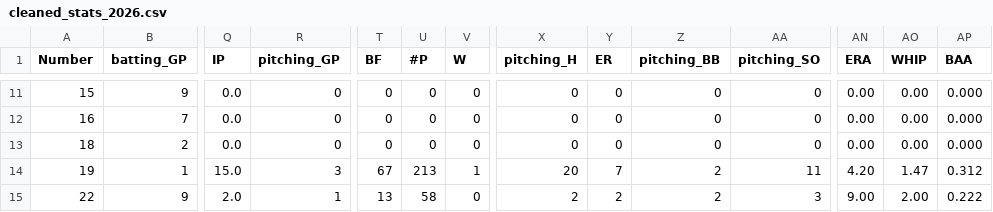
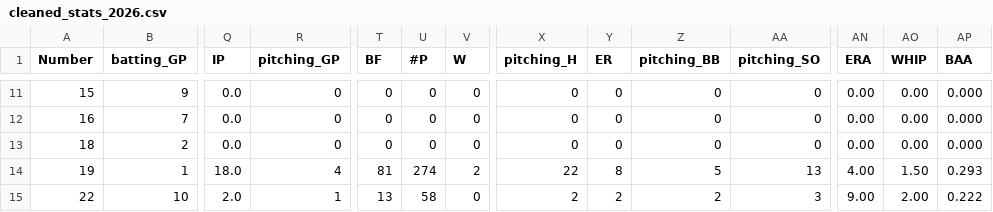
Before and after one commit to jackpuncochar/hamelhawks, a CSV file: cleaned_stats_2026.csv, drawn as a sheet; only a part is shown, gaps mark what is left out; the diff covers the shown part only; the diff names each change by its address in the sheet, - before the commit and + after, or states it on an @@ line.

```diff
--- a/cleaned_stats_2026.csv
+++ b/cleaned_stats_2026.csv
-Q14 (IP): 15.0
+Q14 (IP): 18.0
-R14 (pitching_GP): 3
+R14 (pitching_GP): 4
-T14 (BF): 67
+T14 (BF): 81
-U14 (#P): 213
+U14 (#P): 274
-V14 (W): 1
+V14 (W): 2
-X14 (pitching_H): 20
+X14 (pitching_H): 22
-Y14 (ER): 7
+Y14 (ER): 8
-Z14 (pitching_BB): 2
+Z14 (pitching_BB): 5
-AA14 (pitching_SO): 11
+AA14 (pitching_SO): 13
-AN14 (ERA): 4.20
+AN14 (ERA): 4.00
-AO14 (WHIP): 1.47
+AO14 (WHIP): 1.50
-AP14 (BAA): 0.312
+AP14 (BAA): 0.293
-B15 (batting_GP): 9
+B15 (batting_GP): 10
```
Also changed, not shown: 143 edited cells elsewhere in this file, 15 other files.
